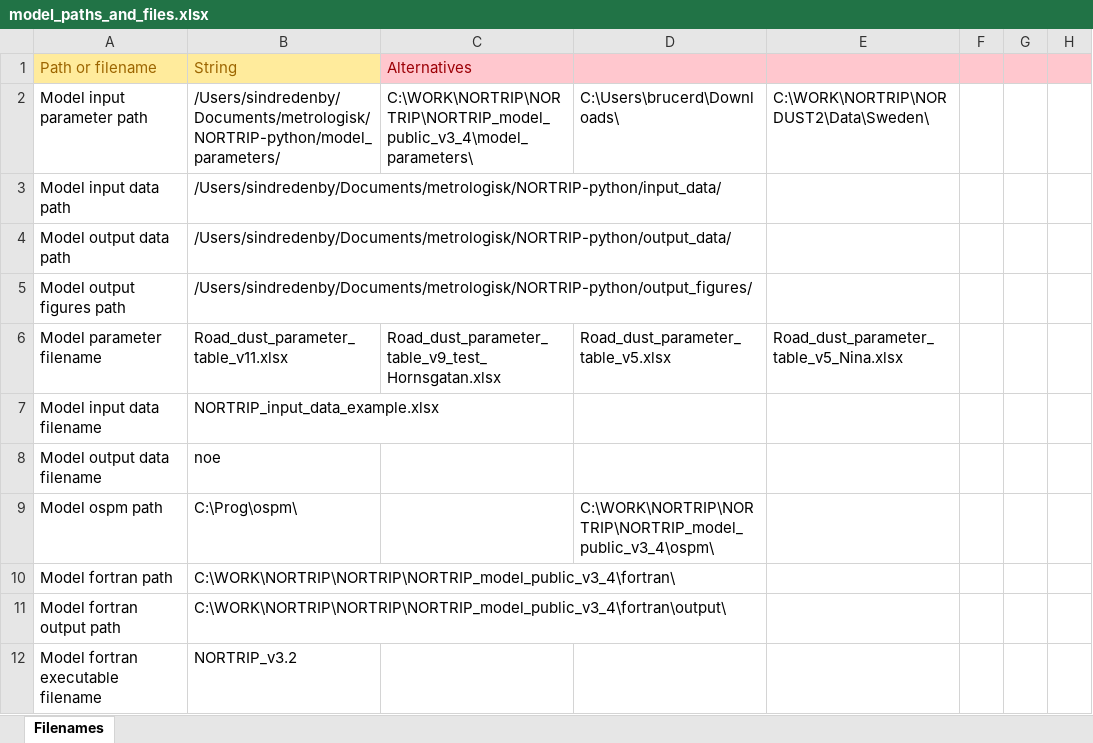
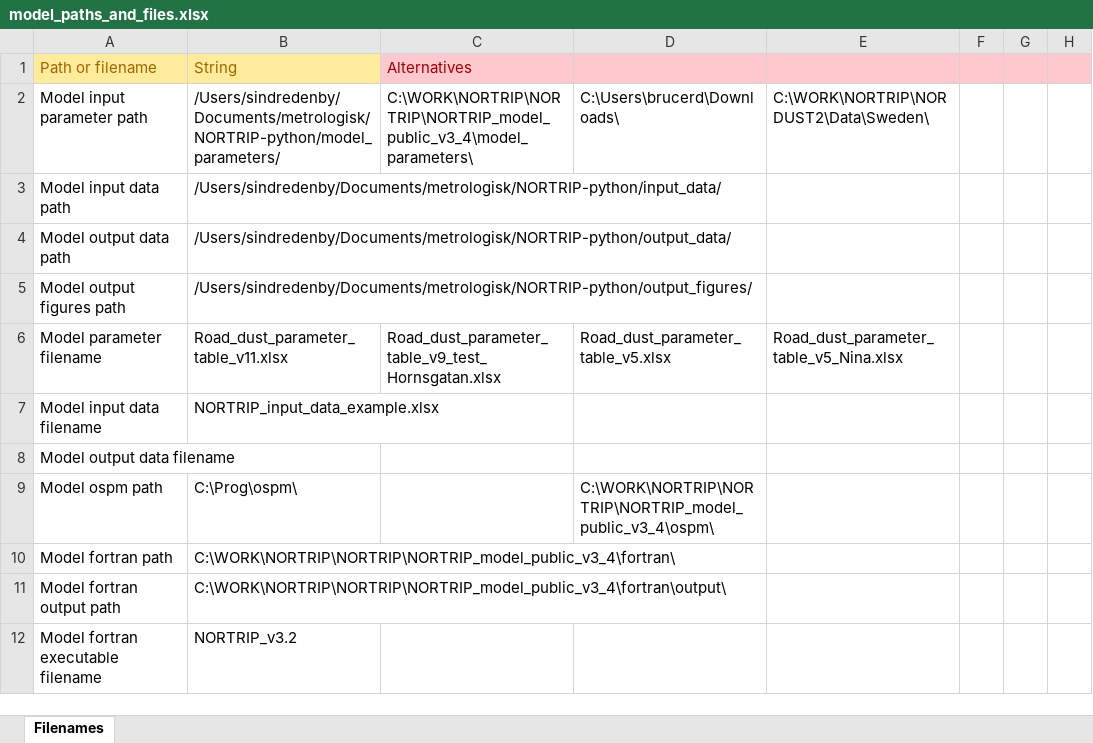
Before and after one commit to metno/NORTRIP_python, an Excel workbook: model_paths/model_paths_and_files.xlsx, sheet Filenames, drawn as a sheet; only a part is shown; values as stored, in another font and other column widths than the file's, no borders; the diff names each change by its address in the sheet, - before the commit and + after, or states it on an @@ line.

```diff
--- a/model_paths/model_paths_and_files.xlsx (sheet Filenames)
+++ b/model_paths/model_paths_and_files.xlsx (sheet Filenames)
-B8: noe
+B8: (empty)
```
Also changed, not shown: model_parameters/Road_dust_parameter_table_v11.xlsx, 9 other files.
